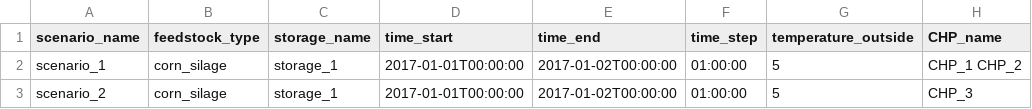
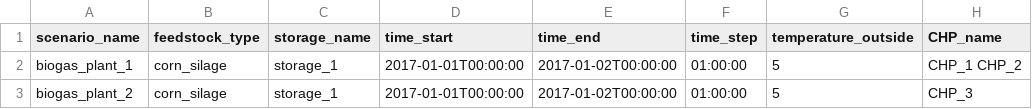
Before and after one commit to tum-ens/bipmo, a CSV file: data/biogas_plant_scenario.csv, drawn as a sheet; only a part is shown; the diff names each change by its address in the sheet, - before the commit and + after, or states it on an @@ line.

```diff
--- a/data/biogas_plant_scenario.csv
+++ b/data/biogas_plant_scenario.csv
-A2 (scenario_name): scenario_1
+A2 (scenario_name): biogas_plant_1
-A3 (scenario_name): scenario_2
+A3 (scenario_name): biogas_plant_2
```
Also changed, not shown: 4 other files.
